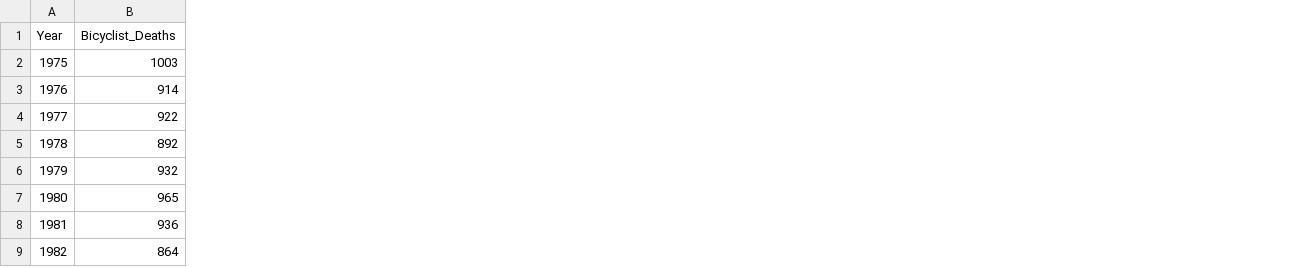
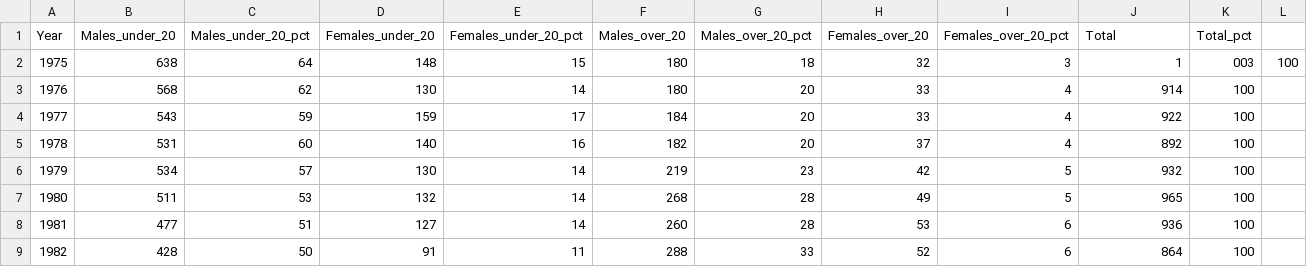
Before and after one commit to delalamo/AbundanceZK, a CSV file: public/assets/data/2025-03-13/annual-bicycle-fatalities.csv, drawn as a sheet; only a part is shown; addresses are those after the commit; the diff covers the shown part only; the diff names each change by its address in the sheet, - before the commit and + after, or states it on an @@ line.

Commit message:
Adding higher-res data and improving the plot somewhat

```diff
--- a/public/assets/data/2025-03-13/annual-bicycle-fatalities.csv
+++ b/public/assets/data/2025-03-13/annual-bicycle-fatalities.csv
+column B (Males_under_20), rows 2-9: 638 | 568 | 543 | 531 | 534 | 511 | 477 | 428
+column C (Males_under_20_pct), rows 2-9: 64 | 62 | 59 | 60 | 57 | 53 | 51 | 50
+column D (Females_under_20), rows 2-9: 148 | 130 | 159 | 140 | 130 | 132 | 127 | 91
+column E (Females_under_20_pct), rows 2-9: 15 | 14 | 17 | 16 | 14 | 14 | 14 | 11
+column F (Males_over_20), rows 2-9: 180 | 180 | 184 | 182 | 219 | 268 | 260 | 288
+column G (Males_over_20_pct), rows 2-9: 18 | 20 | 20 | 20 | 23 | 28 | 28 | 33
+column H (Females_over_20), rows 2-9: 32 | 33 | 33 | 37 | 42 | 49 | 53 | 52
+column I (Females_over_20_pct), rows 2-9: 3 | 4 | 4 | 4 | 5 | 5 | 6 | 6
+column K (Total_pct), rows 2-9: 003 | 100 | 100 | 100 | 100 | 100 | 100 | 100
+column L, row 2: 100
-J1: Bicyclist_Deaths
+J1: Total
-J2 (Total): 1003
+J2 (Total): 1
```
Also changed, not shown: 32 edited cells elsewhere in this file, 1 other file.
